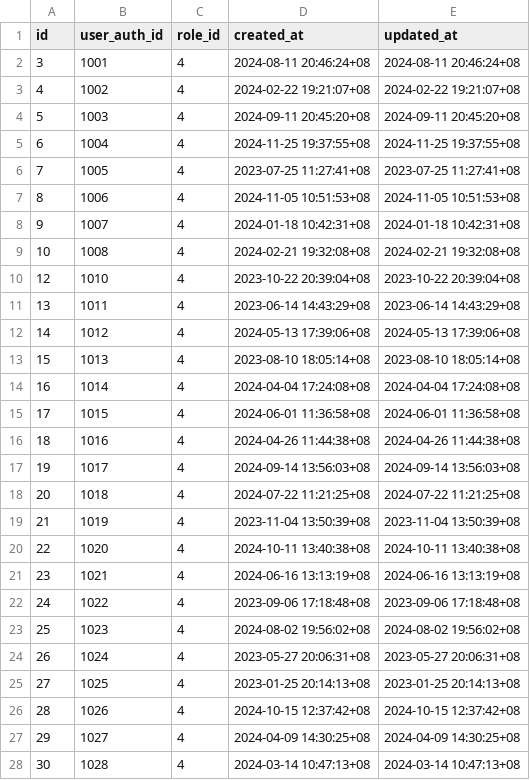
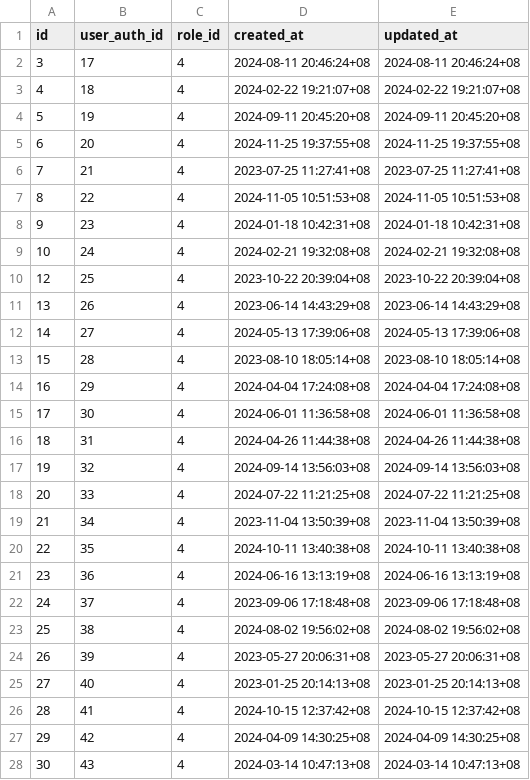
Before and after one commit to CLEO-SPA/inc-cleo-spa, a CSV file: seed/pre/user_to_role/user_to_role_premm3.csv, drawn as a sheet; only a part is shown; the diff covers the shown part only.

Commit message:
feat: update seed files and roles; remove obsolete CSVs and add new role definitions

```diff
--- a/seed/pre/user_to_role/user_to_role_premm3.csv
+++ b/seed/pre/user_to_role/user_to_role_premm3.csv
@@ -2,27 +2,27 @@ id,user_auth_id,role_id,created_at,updated_at,
-3,1001,4,2024-08-11 20:46:24+08,2024-08-11 20:46:24+08,
-4,1002,4,2024-02-22 19:21:07+08,2024-02-22 19:21:07+08,
-5,1003,4,2024-09-11 20:45:20+08,2024-09-11 20:45:20+08,
-6,1004,4,2024-11-25 19:37:55+08,2024-11-25 19:37:55+08,
-7,1005,4,2023-07-25 11:27:41+08,2023-07-25 11:27:41+08,
-8,1006,4,2024-11-05 10:51:53+08,2024-11-05 10:51:53+08,
-9,1007,4,2024-01-18 10:42:31+08,2024-01-18 10:42:31+08,
-10,1008,4,2024-02-21 19:32:08+08,2024-02-21 19:32:08+08,
-12,1010,4,2023-10-22 20:39:04+08,2023-10-22 20:39:04+08,
-13,1011,4,2023-06-14 14:43:29+08,2023-06-14 14:43:29+08,
-14,1012,4,2024-05-13 17:39:06+08,2024-05-13 17:39:06+08,
-15,1013,4,2023-08-10 18:05:14+08,2023-08-10 18:05:14+08,
-16,1014,4,2024-04-04 17:24:08+08,2024-04-04 17:24:08+08,
-17,1015,4,2024-06-01 11:36:58+08,2024-06-01 11:36:58+08,
-18,1016,4,2024-04-26 11:44:38+08,2024-04-26 11:44:38+08,
-19,1017,4,2024-09-14 13:56:03+08,2024-09-14 13:56:03+08,
-20,1018,4,2024-07-22 11:21:25+08,2024-07-22 11:21:25+08,
-21,1019,4,2023-11-04 13:50:39+08,2023-11-04 13:50:39+08,
-22,1020,4,2024-10-11 13:40:38+08,2024-10-11 13:40:38+08,
-23,1021,4,2024-06-16 13:13:19+08,2024-06-16 13:13:19+08,
-24,1022,4,2023-09-06 17:18:48+08,2023-09-06 17:18:48+08,
-25,1023,4,2024-08-02 19:56:02+08,2024-08-02 19:56:02+08,
-26,1024,4,2023-05-27 20:06:31+08,2023-05-27 20:06:31+08,
-27,1025,4,2023-01-25 20:14:13+08,2023-01-25 20:14:13+08,
-28,1026,4,2024-10-15 12:37:42+08,2024-10-15 12:37:42+08,
-29,1027,4,2024-04-09 14:30:25+08,2024-04-09 14:30:25+08,
-30,1028,4,2024-03-14 10:47:13+08,2024-03-14 10:47:13+08,
+3,17,4,2024-08-11 20:46:24+08,2024-08-11 20:46:24+08
+4,18,4,2024-02-22 19:21:07+08,2024-02-22 19:21:07+08
+5,19,4,2024-09-11 20:45:20+08,2024-09-11 20:45:20+08
+6,20,4,2024-11-25 19:37:55+08,2024-11-25 19:37:55+08
+7,21,4,2023-07-25 11:27:41+08,2023-07-25 11:27:41+08
+8,22,4,2024-11-05 10:51:53+08,2024-11-05 10:51:53+08
+9,23,4,2024-01-18 10:42:31+08,2024-01-18 10:42:31+08
+10,24,4,2024-02-21 19:32:08+08,2024-02-21 19:32:08+08
+12,25,4,2023-10-22 20:39:04+08,2023-10-22 20:39:04+08
+13,26,4,2023-06-14 14:43:29+08,2023-06-14 14:43:29+08
+14,27,4,2024-05-13 17:39:06+08,2024-05-13 17:39:06+08
+15,28,4,2023-08-10 18:05:14+08,2023-08-10 18:05:14+08
+16,29,4,2024-04-04 17:24:08+08,2024-04-04 17:24:08+08
+17,30,4,2024-06-01 11:36:58+08,2024-06-01 11:36:58+08
+18,31,4,2024-04-26 11:44:38+08,2024-04-26 11:44:38+08
+19,32,4,2024-09-14 13:56:03+08,2024-09-14 13:56:03+08
+20,33,4,2024-07-22 11:21:25+08,2024-07-22 11:21:25+08
+21,34,4,2023-11-04 13:50:39+08,2023-11-04 13:50:39+08
+22,35,4,2024-10-11 13:40:38+08,2024-10-11 13:40:38+08
+23,36,4,2024-06-16 13:13:19+08,2024-06-16 13:13:19+08
+24,37,4,2023-09-06 17:18:48+08,2023-09-06 17:18:48+08
+25,38,4,2024-08-02 19:56:02+08,2024-08-02 19:56:02+08
+26,39,4,2023-05-27 20:06:31+08,2023-05-27 20:06:31+08
+27,40,4,2023-01-25 20:14:13+08,2023-01-25 20:14:13+08
+28,41,4,2024-10-15 12:37:42+08,2024-10-15 12:37:42+08
+29,42,4,2024-04-09 14:30:25+08,2024-04-09 14:30:25+08
+30,43,4,2024-03-14 10:47:13+08,2024-03-14 10:47:13+08
```
Also changed, not shown: 24 edited cells elsewhere in this file, 3 other files.
